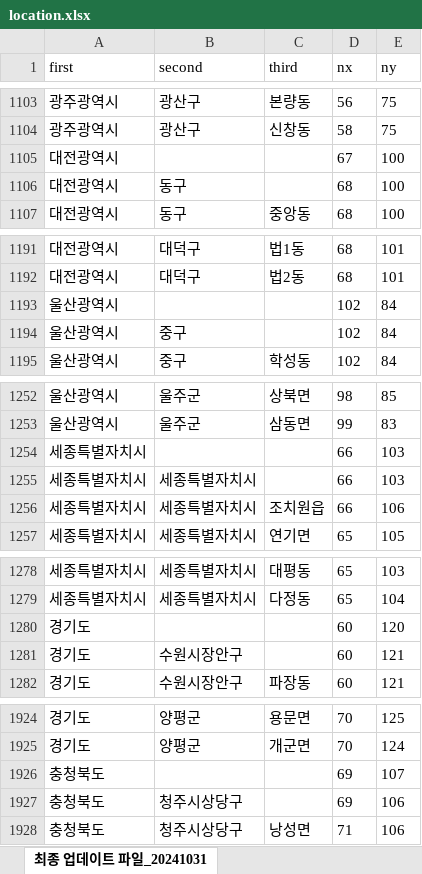
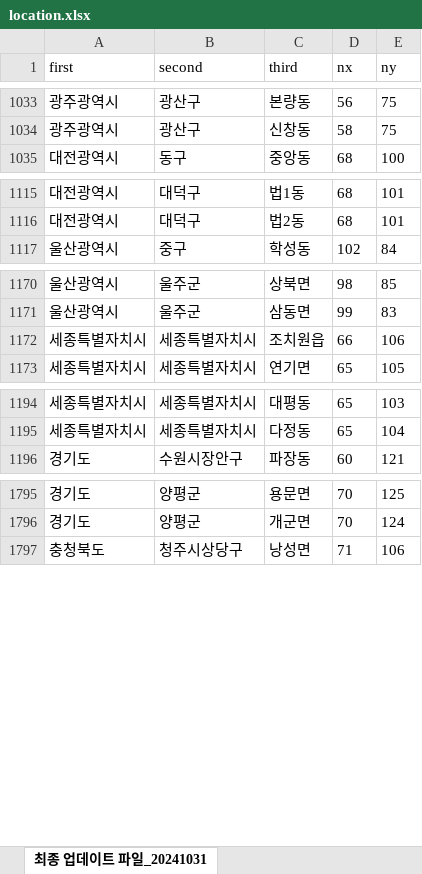
Before and after one commit to youngsoo0206/ShootsComplete, an Excel workbook: src/main/resources/location.xlsx, sheet 최종 업데이트 파일_20241031, drawn as a sheet; only a part is shown, gaps mark what is left out; values as stored, in another font and other column widths than the file's, no borders; the diff covers the shown part only; the diff names each change by its address in the sheet, - before the commit and + after, or states it on an @@ line.

```diff
--- a/src/main/resources/location.xlsx (sheet 최종 업데이트 파일_20241031)
+++ b/src/main/resources/location.xlsx (sheet 최종 업데이트 파일_20241031)
-row 1105: 대전광역시 |  |  | 67 | 100
-row 1106: 대전광역시 | 동구 |  | 68 | 100
-row 1193: 울산광역시 |  |  | 102 | 84
-row 1194: 울산광역시 | 중구 |  | 102 | 84
-row 1254: 세종특별자치시 |  |  | 66 | 103
-row 1255: 세종특별자치시 | 세종특별자치시 |  | 66 | 103
-row 1280: 경기도 |  |  | 60 | 120
-row 1281: 경기도 | 수원시장안구 |  | 60 | 121
-row 1926: 충청북도 |  |  | 69 | 107
-row 1927: 충청북도 | 청주시상당구 |  | 69 | 106
```
Also changed, not shown: 261 removed rows elsewhere in this sheet.
